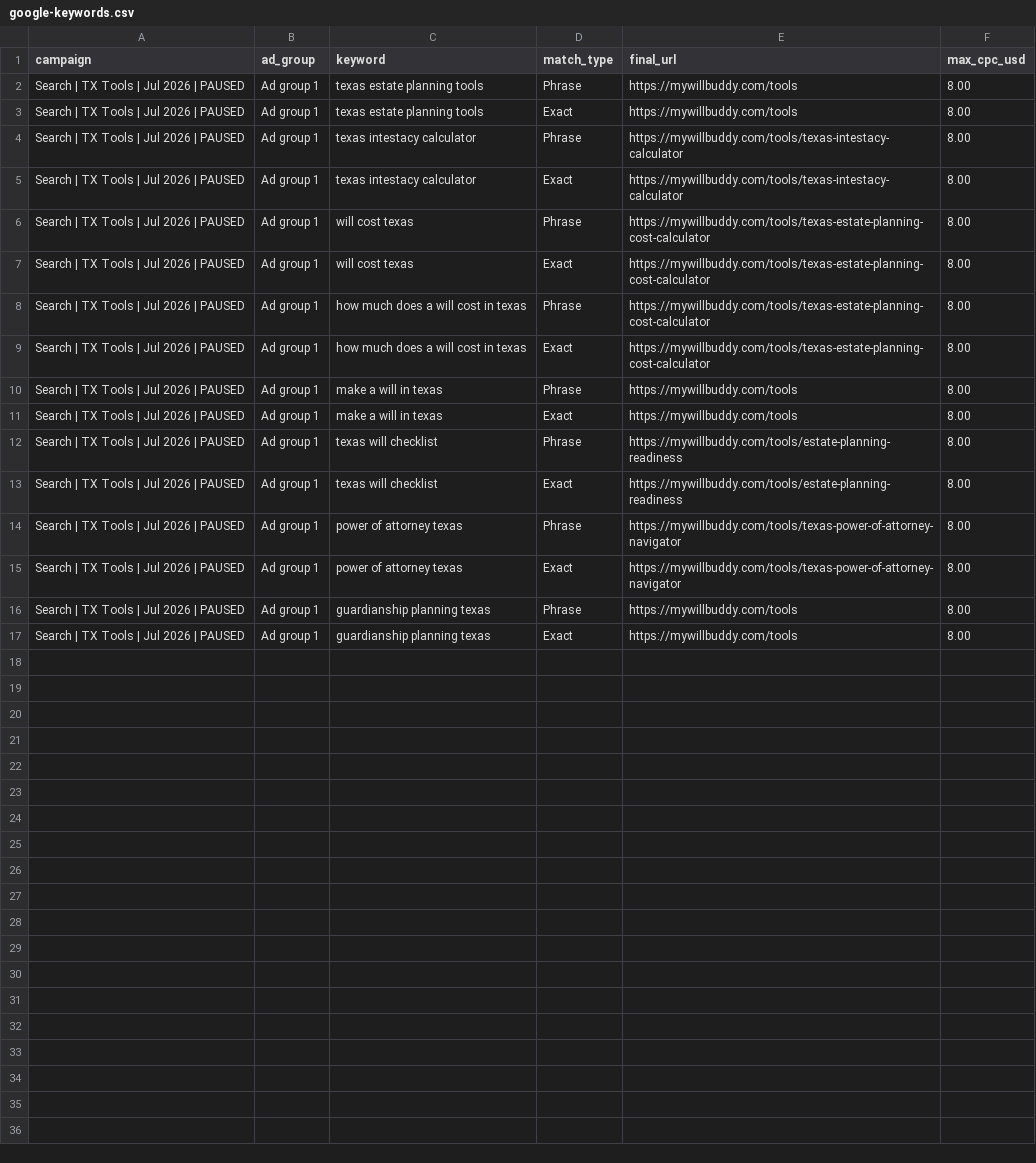
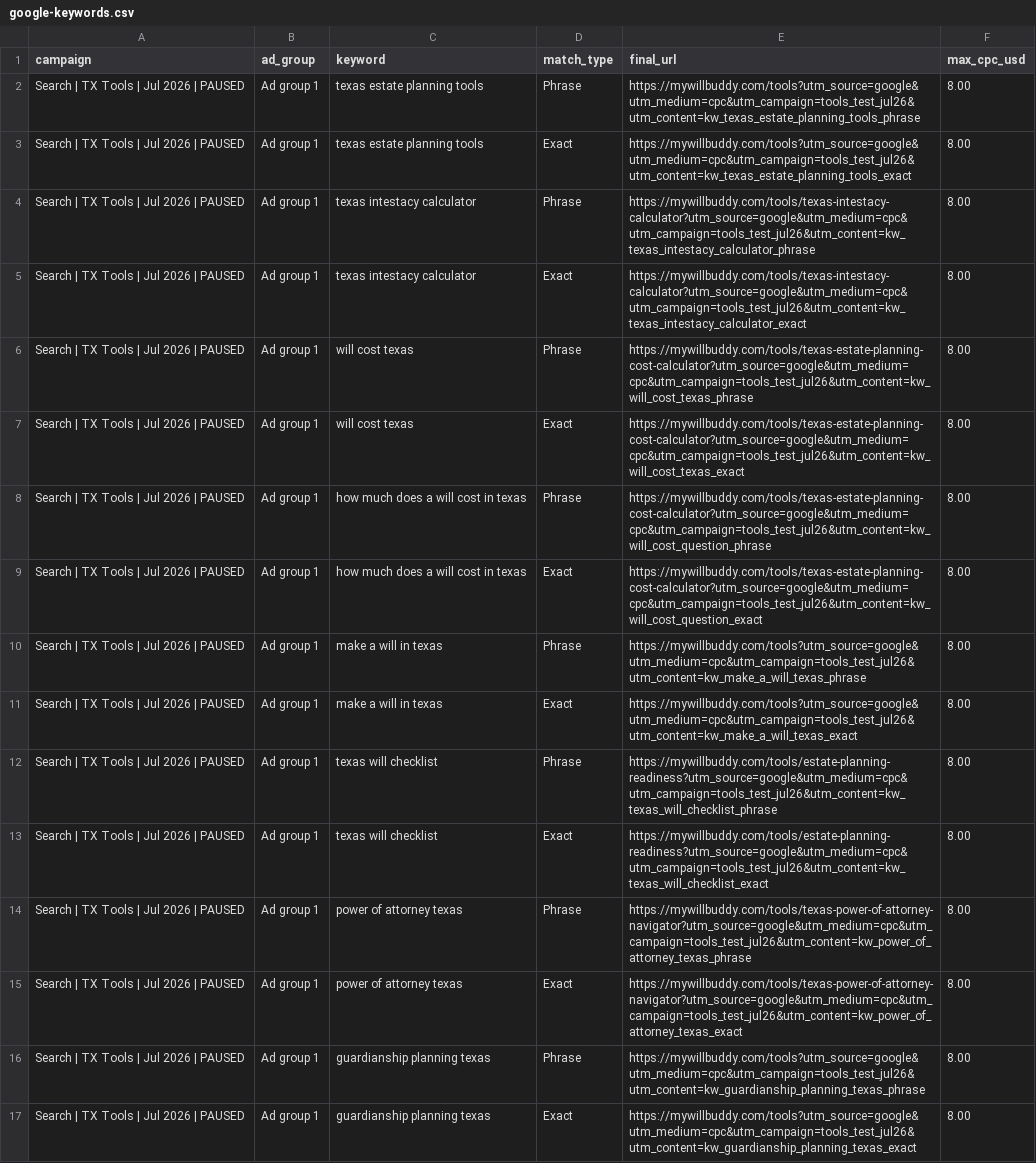
Before and after one commit to msanchezgrice/Willbuddy, a CSV file: marketing/ads/imports/google-keywords.csv, drawn as a sheet; the diff names each change by its address in the sheet, - before the commit and + after, or states it on an @@ line.

```diff
--- a/marketing/ads/imports/google-keywords.csv
+++ b/marketing/ads/imports/google-keywords.csv
-E2 (final_url): https://mywillbuddy.com/tools
+E2 (final_url): https://mywillbuddy.com/tools?utm_source=google&utm_medium=cpc&utm_campaign=tools_test_jul26&utm_content=kw_texas_estate_planning_tools_phrase
-E3 (final_url): https://mywillbuddy.com/tools
+E3 (final_url): https://mywillbuddy.com/tools?utm_source=google&utm_medium=cpc&utm_campaign=tools_test_jul26&utm_content=kw_texas_estate_planning_tools_exact
-E4 (final_url): https://mywillbuddy.com/tools/texas-intestacy-calculator
+E4 (final_url): https://mywillbuddy.com/tools/texas-intestacy-calculator?utm_source=google&utm_medium=cpc&utm_campaign=tools_test_jul26&utm_content=kw_texas_intestacy_calculator_phrase
-E5 (final_url): https://mywillbuddy.com/tools/texas-intestacy-calculator
+E5 (final_url): https://mywillbuddy.com/tools/texas-intestacy-calculator?utm_source=google&utm_medium=cpc&utm_campaign=tools_test_jul26&utm_content=kw_texas_intestacy_calculator_exact
-E6 (final_url): https://mywillbuddy.com/tools/texas-estate-planning-cost-calculator
+E6 (final_url): https://mywillbuddy.com/tools/texas-estate-planning-cost-calculator?utm_source=google&utm_medium=cpc&utm_campaign=tools_test_jul26&utm_content=kw_will_cost_texas_phrase
-E7 (final_url): https://mywillbuddy.com/tools/texas-estate-planning-cost-calculator
+E7 (final_url): https://mywillbuddy.com/tools/texas-estate-planning-cost-calculator?utm_source=google&utm_medium=cpc&utm_campaign=tools_test_jul26&utm_content=kw_will_cost_texas_exact
-E8 (final_url): https://mywillbuddy.com/tools/texas-estate-planning-cost-calculator
+E8 (final_url): https://mywillbuddy.com/tools/texas-estate-planning-cost-calculator?utm_source=google&utm_medium=cpc&utm_campaign=tools_test_jul26&utm_content=kw_will_cost_question_phrase
-E9 (final_url): https://mywillbuddy.com/tools/texas-estate-planning-cost-calculator
+E9 (final_url): https://mywillbuddy.com/tools/texas-estate-planning-cost-calculator?utm_source=google&utm_medium=cpc&utm_campaign=tools_test_jul26&utm_content=kw_will_cost_question_exact
-E10 (final_url): https://mywillbuddy.com/tools
+E10 (final_url): https://mywillbuddy.com/tools?utm_source=google&utm_medium=cpc&utm_campaign=tools_test_jul26&utm_content=kw_make_a_will_texas_phrase
-E11 (final_url): https://mywillbuddy.com/tools
+E11 (final_url): https://mywillbuddy.com/tools?utm_source=google&utm_medium=cpc&utm_campaign=tools_test_jul26&utm_content=kw_make_a_will_texas_exact
-E12 (final_url): https://mywillbuddy.com/tools/estate-planning-readiness
+E12 (final_url): https://mywillbuddy.com/tools/estate-planning-readiness?utm_source=google&utm_medium=cpc&utm_campaign=tools_test_jul26&utm_content=kw_texas_will_checklist_phrase
-E13 (final_url): https://mywillbuddy.com/tools/estate-planning-readiness
+E13 (final_url): https://mywillbuddy.com/tools/estate-planning-readiness?utm_source=google&utm_medium=cpc&utm_campaign=tools_test_jul26&utm_content=kw_texas_will_checklist_exact
-E14 (final_url): https://mywillbuddy.com/tools/texas-power-of-attorney-navigator
+E14 (final_url): https://mywillbuddy.com/tools/texas-power-of-attorney-navigator?utm_source=google&utm_medium=cpc&utm_campaign=tools_test_jul26&utm_content=kw_power_of_attorney_texas_phrase
-E15 (final_url): https://mywillbuddy.com/tools/texas-power-of-attorney-navigator
+E15 (final_url): https://mywillbuddy.com/tools/texas-power-of-attorney-navigator?utm_source=google&utm_medium=cpc&utm_campaign=tools_test_jul26&utm_content=kw_power_of_attorney_texas_exact
-E16 (final_url): https://mywillbuddy.com/tools
+E16 (final_url): https://mywillbuddy.com/tools?utm_source=google&utm_medium=cpc&utm_campaign=tools_test_jul26&utm_content=kw_guardianship_planning_texas_phrase
-E17 (final_url): https://mywillbuddy.com/tools
+E17 (final_url): https://mywillbuddy.com/tools?utm_source=google&utm_medium=cpc&utm_campaign=tools_test_jul26&utm_content=kw_guardianship_planning_texas_exact
```
Also changed, not shown: 16 other files.
